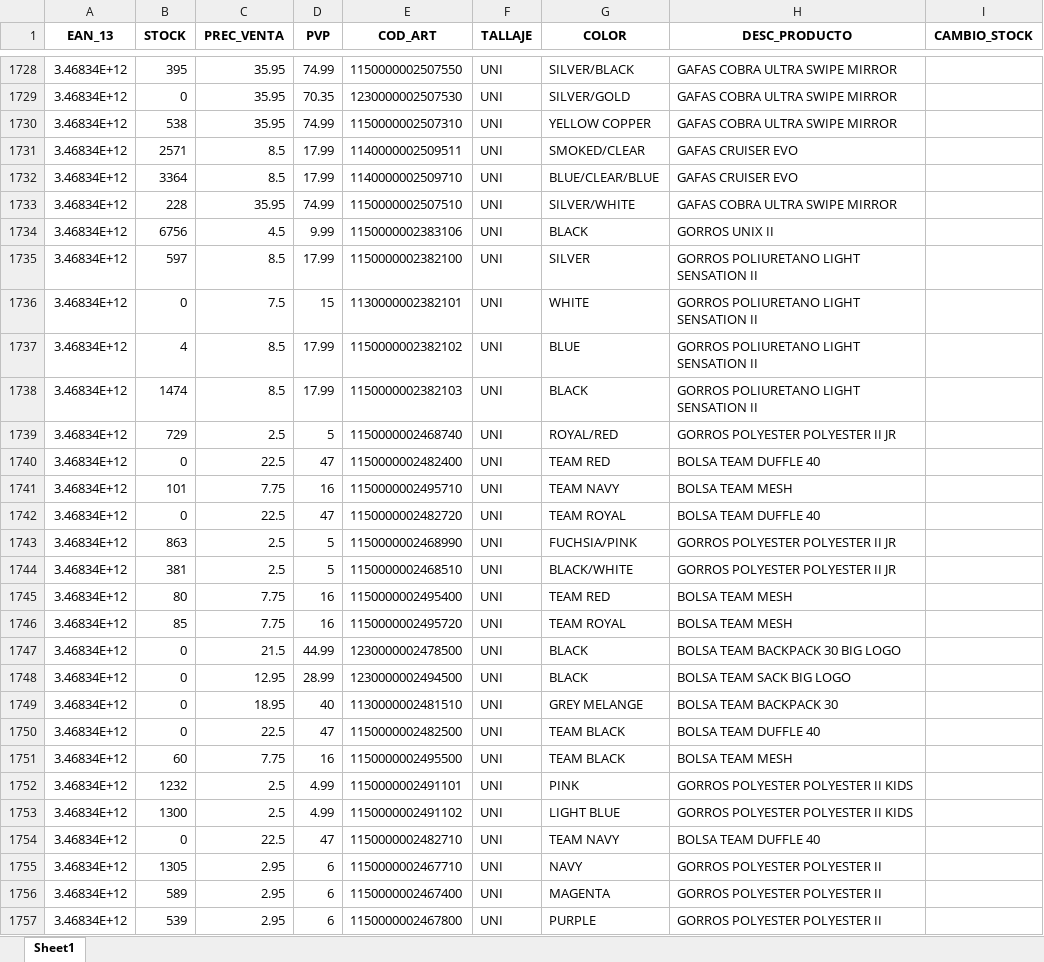
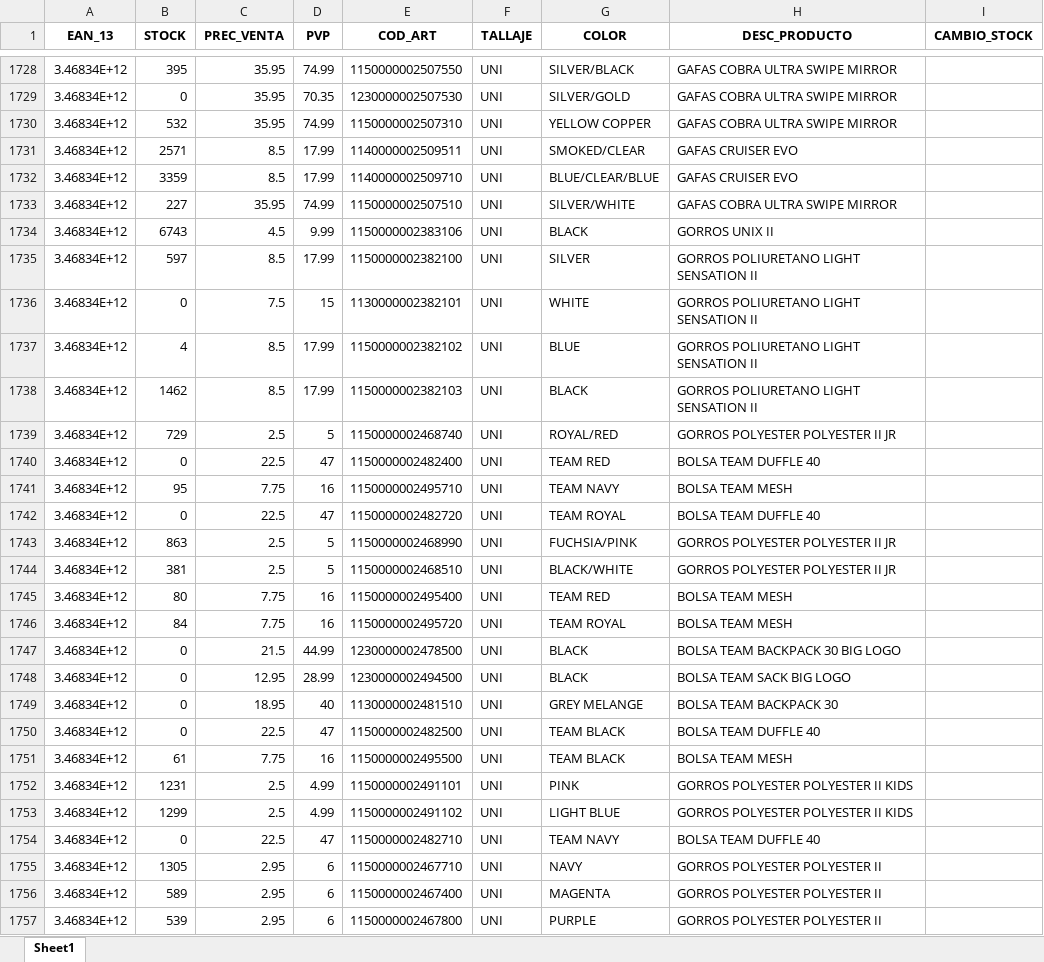
Before and after one commit to diazvjuanjo/stock_alert, an Excel workbook: stock_anterior.xlsx, sheet Sheet1, drawn as a sheet; only a part is shown, gaps mark what is left out; values as stored, in another font and other column widths than the file's, no borders; the diff covers the shown part only; the diff names each change by its address in the sheet, - before the commit and + after, or states it on an @@ line.

```diff
--- a/stock_anterior.xlsx (sheet Sheet1)
+++ b/stock_anterior.xlsx (sheet Sheet1)
-B1730 (STOCK): 538
+B1730 (STOCK): 532
-B1732 (STOCK): 3364
+B1732 (STOCK): 3359
-B1733 (STOCK): 228
+B1733 (STOCK): 227
-B1734 (STOCK): 6756
+B1734 (STOCK): 6743
-B1738 (STOCK): 1474
+B1738 (STOCK): 1462
-B1741 (STOCK): 101
+B1741 (STOCK): 95
-B1746 (STOCK): 85
+B1746 (STOCK): 84
-B1751 (STOCK): 60
+B1751 (STOCK): 61
-B1752 (STOCK): 1232
+B1752 (STOCK): 1231
-B1753 (STOCK): 1300
+B1753 (STOCK): 1299
```
Also changed, not shown: 355 edited cells elsewhere in this sheet.
